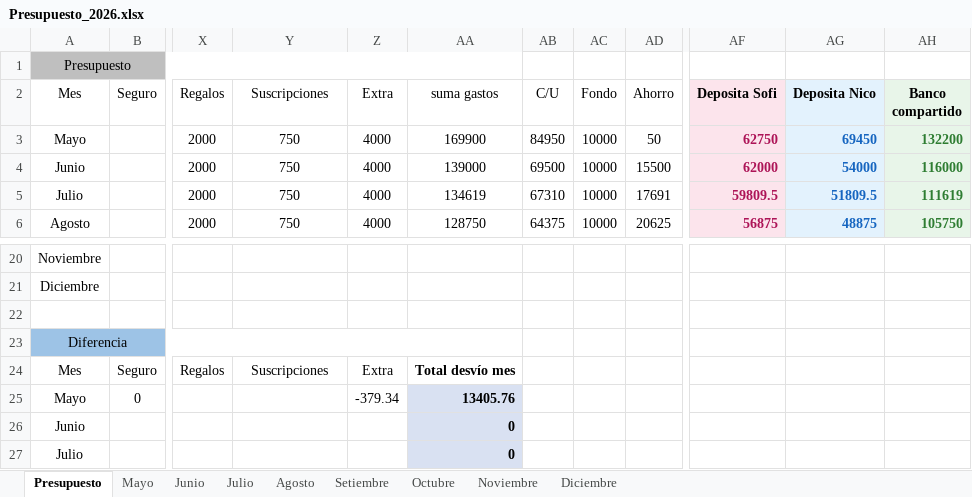
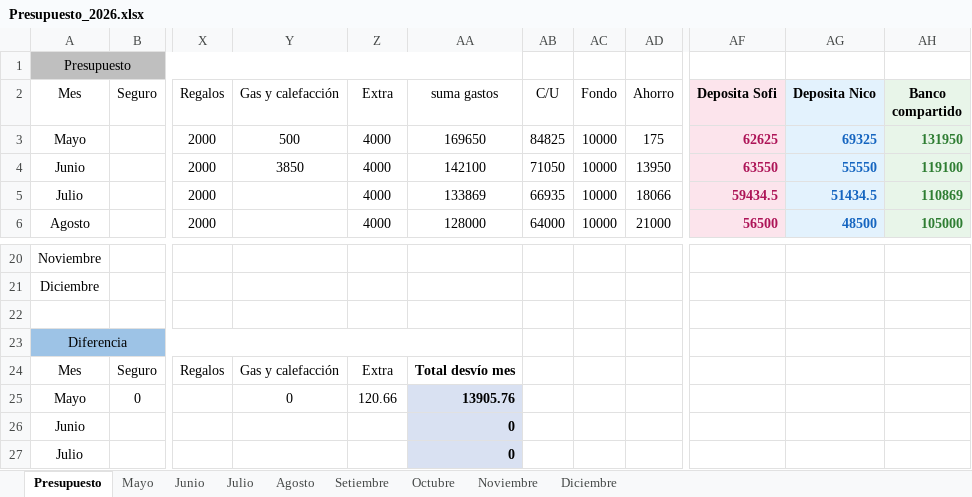
Before and after one commit to PersonalCasa/Presupuesto, an Excel workbook: Presupuesto_2026.xlsx, sheet Presupuesto, drawn as a sheet; only a part is shown, gaps mark what is left out; values as stored, in another font and other column widths than the file's, no borders; conditional formats not drawn; the diff covers the shown part only; the diff names each change by its address in the sheet, - before the commit and + after, or states it on an @@ line.

Commit message:
Add files via upload

```diff
--- a/Presupuesto_2026.xlsx (sheet Presupuesto)
+++ b/Presupuesto_2026.xlsx (sheet Presupuesto)
-Y2: Suscripciones
+Y2: Gas y calefacción
-Y3 (Gas y calefacción): 750
+Y3 (Gas y calefacción): 500
-AA3 (suma gastos): 169900
+AA3 (suma gastos): 169650
-AB3 (C/U): 84950
+AB3 (C/U): 84825
-AD3 (Ahorro): 50
+AD3 (Ahorro): 175
-AF3 (Deposita Sofi): 62750
+AF3 (Deposita Sofi): 62625
-AG3 (Deposita Nico): 69450
+AG3 (Deposita Nico): 69325
-AH3 (Banco compartido): 132200
+AH3 (Banco compartido): 131950
-Y4 (Gas y calefacción): 750
+Y4 (Gas y calefacción): 3850
-AA4 (suma gastos): 139000
+AA4 (suma gastos): 142100
-AB4 (C/U): 69500
+AB4 (C/U): 71050
-AD4 (Ahorro): 15500
+AD4 (Ahorro): 13950
-AF4 (Deposita Sofi): 62000
+AF4 (Deposita Sofi): 63550
-AG4 (Deposita Nico): 54000
+AG4 (Deposita Nico): 55550
-AH4 (Banco compartido): 116000
+AH4 (Banco compartido): 119100
-Y5:Y6 (Gas y calefacción): 750
+Y5:Y6 (Gas y calefacción): (empty)
-AA5 (suma gastos): 134619
+AA5 (suma gastos): 133869
-AB5 (C/U): 67310
+AB5 (C/U): 66935
-AD5 (Ahorro): 17691
+AD5 (Ahorro): 18066
-AF5 (Deposita Sofi): 59809.5
+AF5 (Deposita Sofi): 59434.5
-AG5 (Deposita Nico): 51809.5
+AG5 (Deposita Nico): 51434.5
-AH5 (Banco compartido): 111619
+AH5 (Banco compartido): 110869
-AA6 (suma gastos): 128750
+AA6 (suma gastos): 128000
-AB6 (C/U): 64375
+AB6 (C/U): 64000
-AD6 (Ahorro): 20625
+AD6 (Ahorro): 21000
-AF6 (Deposita Sofi): 56875
+AF6 (Deposita Sofi): 56500
-AG6 (Deposita Nico): 48875
+AG6 (Deposita Nico): 48500
-AH6 (Banco compartido): 105750
+AH6 (Banco compartido): 105000
-Y24 (Gas y calefacción): Suscripciones
+Y24 (Gas y calefacción): Gas y calefacción
-Y25 (Gas y calefacción): (empty)
+Y25 (Gas y calefacción): 0
-Z25 (Extra): -379.34
+Z25 (Extra): 120.66
-AA25 (suma gastos): 13405.76
+AA25 (suma gastos): 13905.76
```
Also changed, not shown: 33 edited cells elsewhere in this sheet, sheet Mayo.
